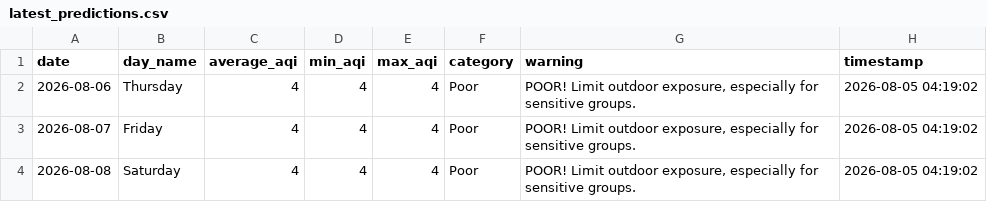
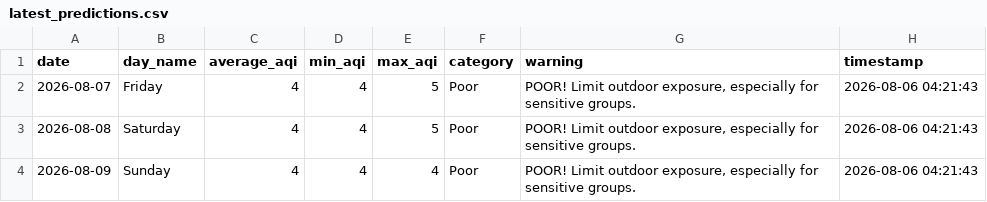
Before and after one commit to saqibahmadsiddiqui/aqi-forecasting-system, a CSV file: data/processed/latest_predictions.csv, drawn as a sheet.

```diff
--- a/data/processed/latest_predictions.csv
+++ b/data/processed/latest_predictions.csv
@@ -1,4 +1,4 @@
 date,day_name,average_aqi,min_aqi,max_aqi,category,warning,timestamp
-2026-08-06,Thursday,4,4,4,Poor,"POOR! Limit outdoor exposure, especially for sensitive groups.",2026-08-05 04:19:02
-2026-08-07,Friday,4,4,4,Poor,"POOR! Limit outdoor exposure, especially for sensitive groups.",2026-08-05 04:19:02
-2026-08-08,Saturday,4,4,4,Poor,"POOR! Limit outdoor exposure, especially for sensitive groups.",2026-08-05 04:19:02
+2026-08-07,Friday,4,4,5,Poor,"POOR! Limit outdoor exposure, especially for sensitive groups.",2026-08-06 04:21:43
+2026-08-08,Saturday,4,4,5,Poor,"POOR! Limit outdoor exposure, especially for sensitive groups.",2026-08-06 04:21:43
+2026-08-09,Sunday,4,4,4,Poor,"POOR! Limit outdoor exposure, especially for sensitive groups.",2026-08-06 04:21:43
```
Also changed, not shown: data/processed/model_comparison.csv.
